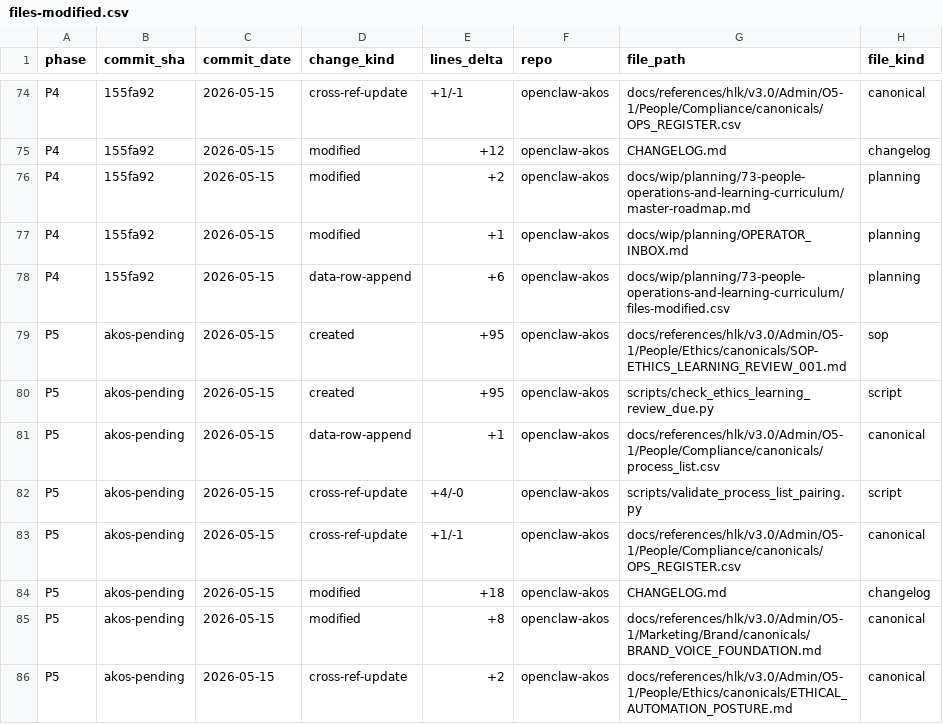
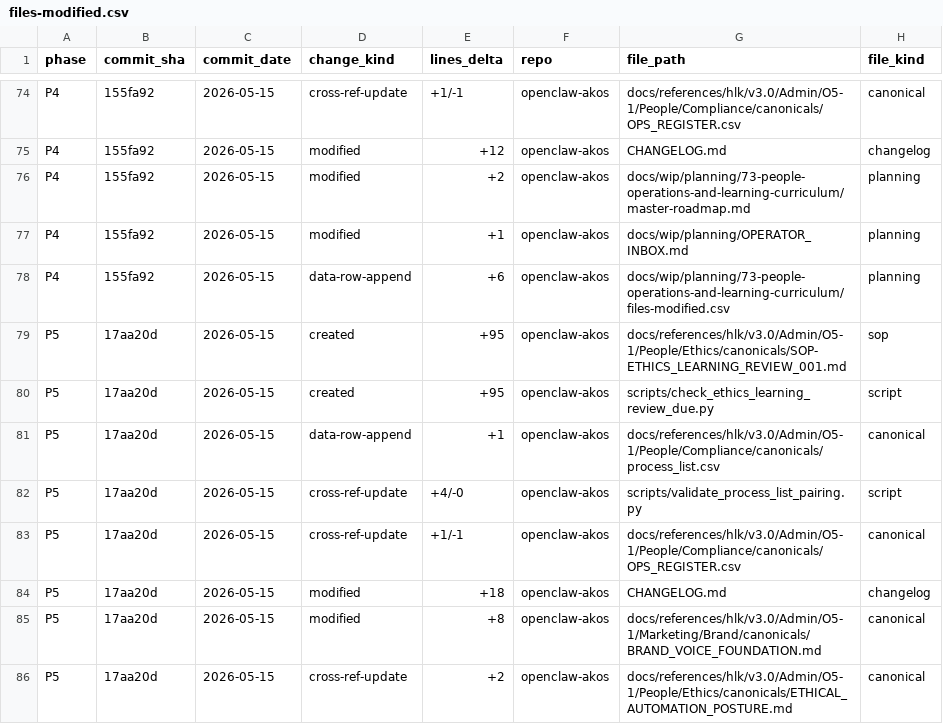
Before and after one commit to FraysaXII/openclaw-akos, a CSV file: docs/wip/planning/73-people-operations-and-learning-curriculum/files-modified.csv, drawn as a sheet; only a part is shown, gaps mark what is left out; the diff covers the shown part only; the diff names each change by its address in the sheet, - before the commit and + after, or states it on an @@ line.

Commit message:
i73 p2-p5 cycle regression report
Backfill P5 rows in files-modified.csv to commit 17aa20d and add the P2-P5 cycle regression evidence note.

```diff
--- a/docs/wip/planning/73-people-operations-and-learning-curriculum/files-modified.csv
+++ b/docs/wip/planning/73-people-operations-and-learning-curriculum/files-modified.csv
-B79:B86 (commit_sha): akos-pending
+B79:B86 (commit_sha): 17aa20d
```
Also changed, not shown: 2 added rows and 6 edited cells elsewhere in this file, 1 other file.
